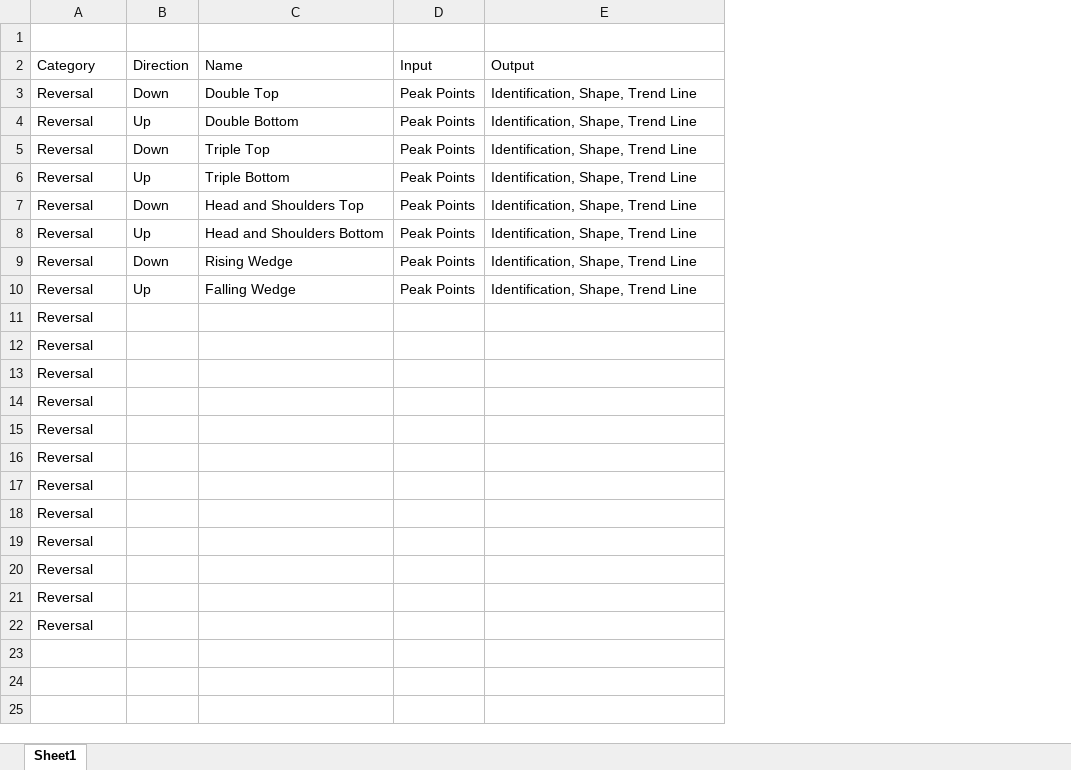
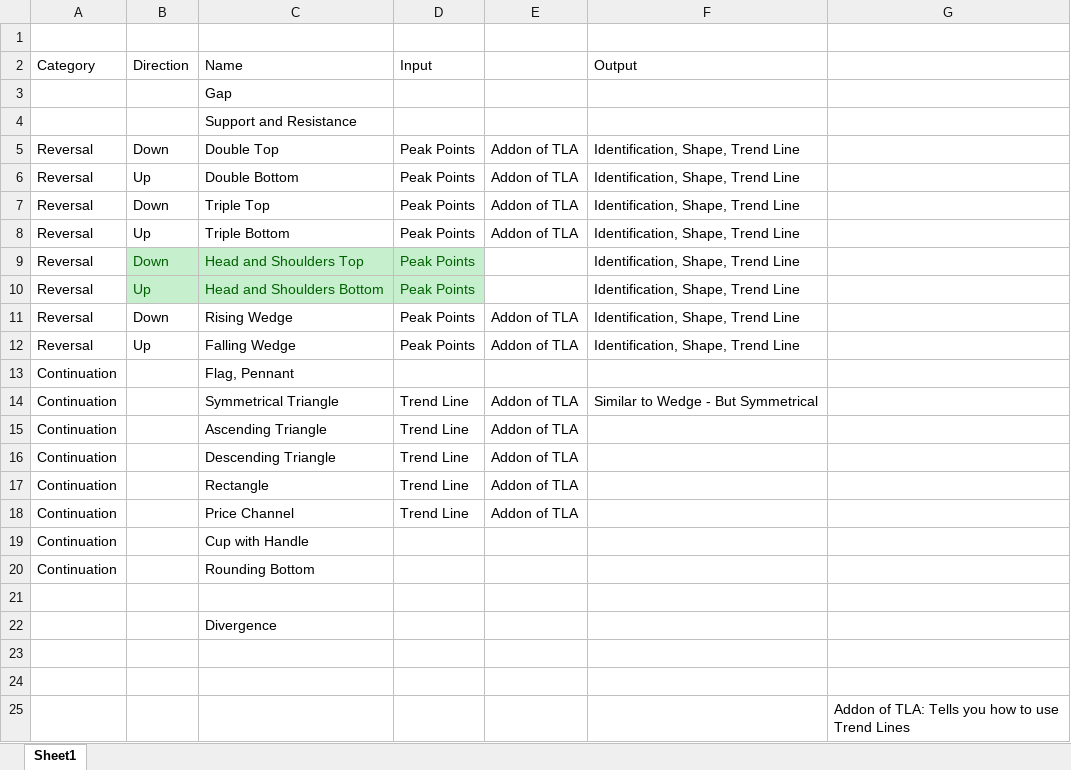
Before and after one commit to shyul/Pacmio, an Excel workbook: Documents/PatternList.xlsx, sheet Sheet1, drawn as a sheet; values as stored, in another font and other column widths than the file's, no borders; removed rows and columns are numbered as before the commit, all else as after; the diff names each change by its address in the sheet, - before the commit and + after, or states it on an @@ line.

```diff
--- a/Documents/PatternList.xlsx (sheet Sheet1)
+++ b/Documents/PatternList.xlsx (sheet Sheet1)
+column E, rows 5-12: Addon of TLA | Addon of TLA | Addon of TLA | Addon of TLA |  |  | Addon of TLA | Addon of TLA
+column G, row 25: Addon of TLA: Tells you how to use Trend Lines
+row 3:  |  | Gap
+row 4:  |  | Support and Resistance
@@ B9:D10 fill: none → #C6EFCE, text colour: black → #006100 @@
-row 11: Reversal
-row 12: Reversal
-row 13: Reversal
-row 14: Reversal
-row 15: Reversal
-row 16: Reversal
-row 17: Reversal
-row 18: Reversal
+row 13: Continuation |  | Flag, Pennant
+row 14: Continuation |  | Symmetrical Triangle | Trend Line | Addon of TLA | Similar to Wedge - But Symmetrical
+row 15: Continuation |  | Ascending Triangle | Trend Line | Addon of TLA
+row 16: Continuation |  | Descending Triangle | Trend Line | Addon of TLA
+row 17: Continuation |  | Rectangle | Trend Line | Addon of TLA
+row 18: Continuation |  | Price Channel | Trend Line | Addon of TLA
+row 19: Continuation |  | Cup with Handle
+row 20: Continuation |  | Rounding Bottom
-A21 (Category): Reversal
+A21 (Category): (empty)
+row 22:  |  | Divergence
-A23:A25 (Category): Reversal
+A23:A25 (Category): (empty)
```
Also changed, not shown: 4 other files.
